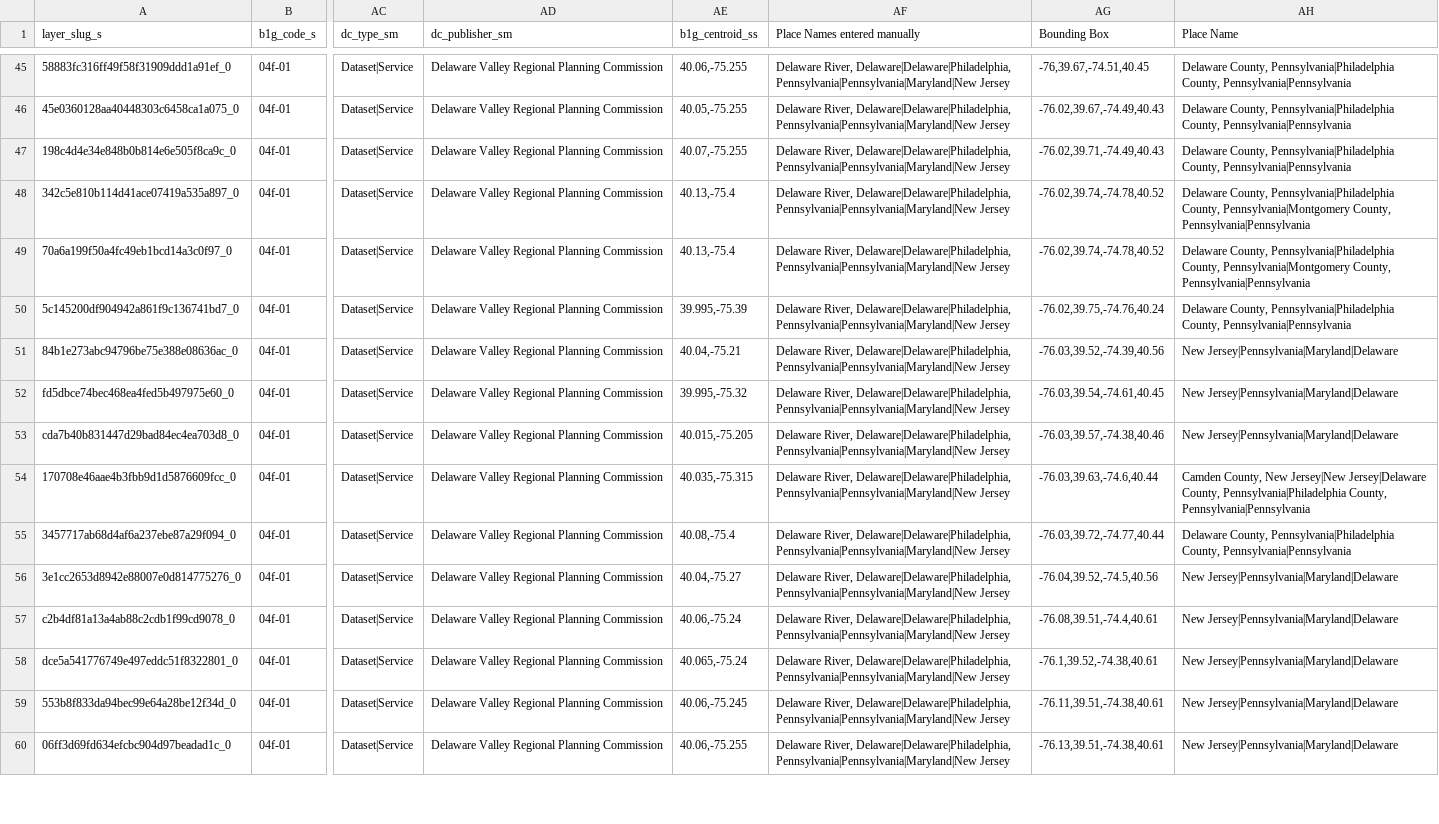
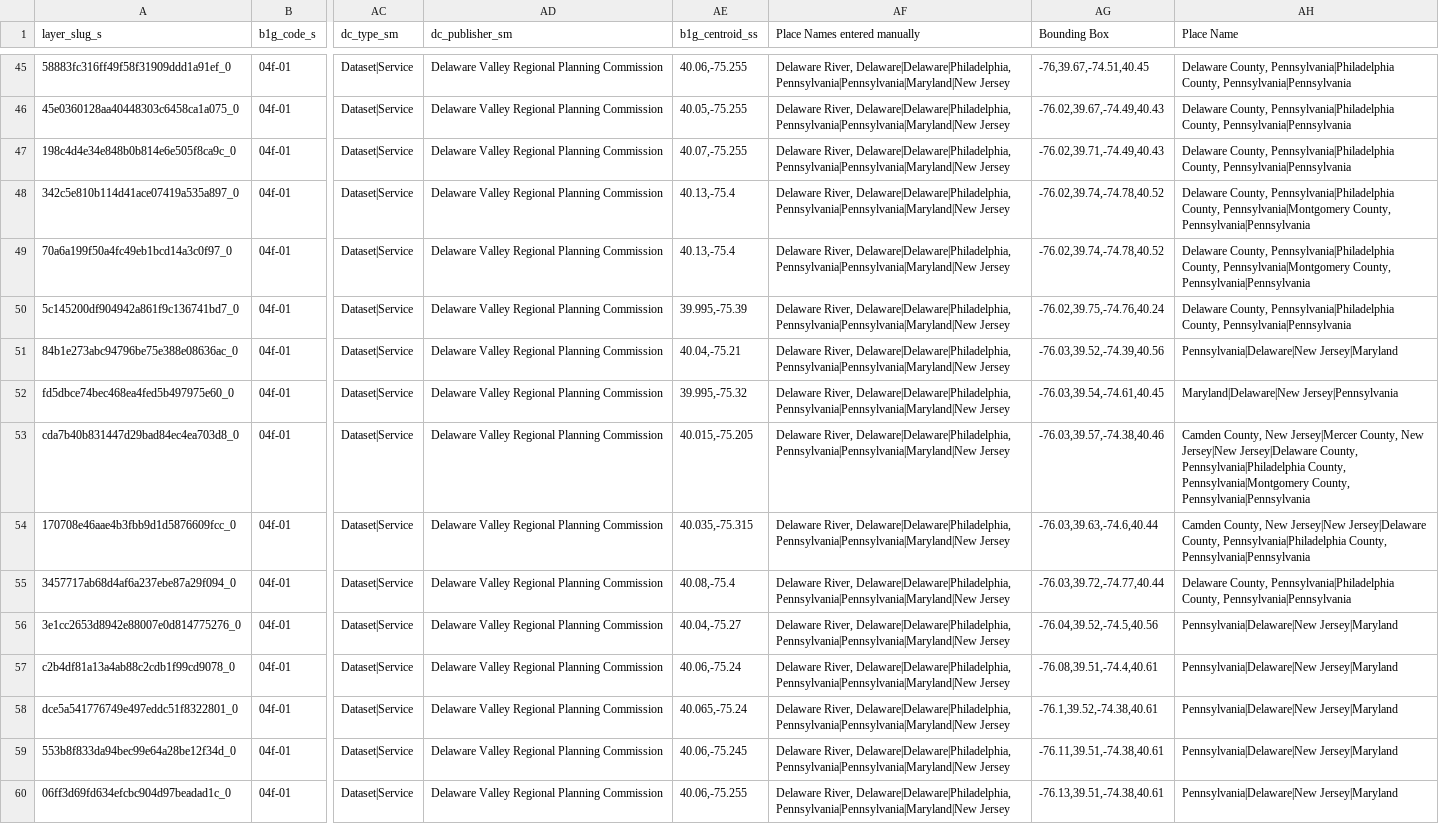
Before and after one commit to geobtaa/bbox_to_placename, a CSV file: data/Merged/4f-01_placename.csv, drawn as a sheet; only a part is shown, gaps mark what is left out; the diff covers the shown part only; the diff names each change by its address in the sheet, - before the commit and + after, or states it on an @@ line.

```diff
--- a/data/Merged/4f-01_placename.csv
+++ b/data/Merged/4f-01_placename.csv
-AH51 (Place Name): New Jersey|Pennsylvania|Maryland|Delaware
+AH51 (Place Name): Pennsylvania|Delaware|New Jersey|Maryland
-AH52 (Place Name): New Jersey|Pennsylvania|Maryland|Delaware
+AH52 (Place Name): Maryland|Delaware|New Jersey|Pennsylvania
-AH53 (Place Name): New Jersey|Pennsylvania|Maryland|Delaware
+AH53 (Place Name): Camden County, New Jersey|Mercer County, New Jersey|New Jersey|Delaware County, Pennsylvania|Philadelphia County, Pennsylvania|Montgomery County, Pennsylvania|Pennsylvania
-AH56:AH60 (Place Name): New Jersey|Pennsylvania|Maryland|Delaware
+AH56:AH60 (Place Name): Pennsylvania|Delaware|New Jersey|Maryland
```
Also changed, not shown: 19 edited cells elsewhere in this file, data/Merged/Maryland_placename.csv, 1 other file.
